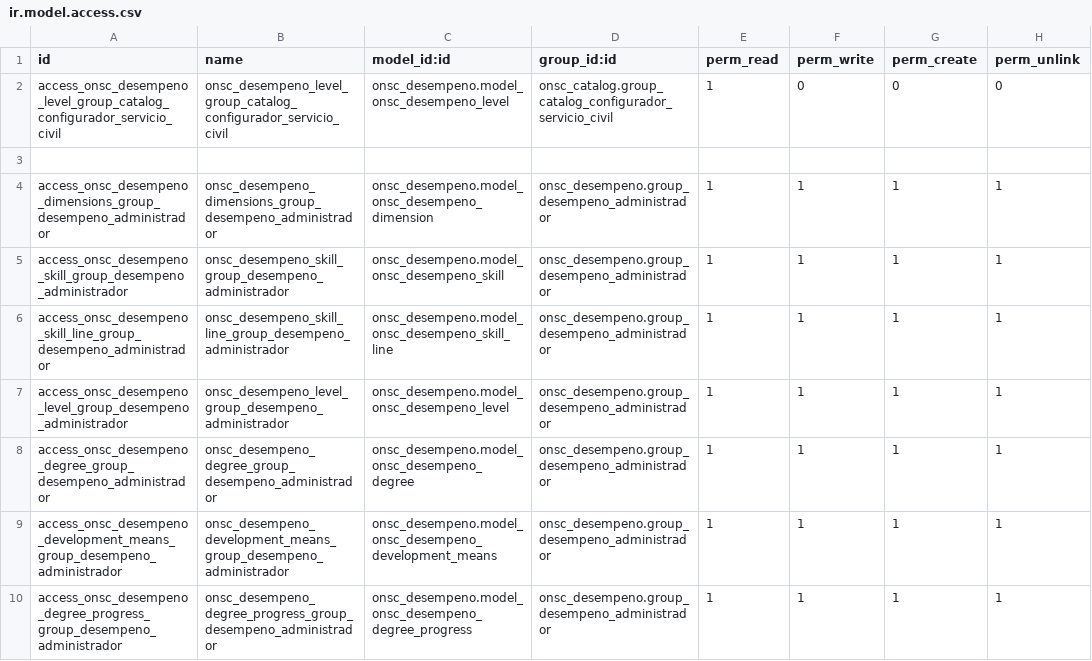
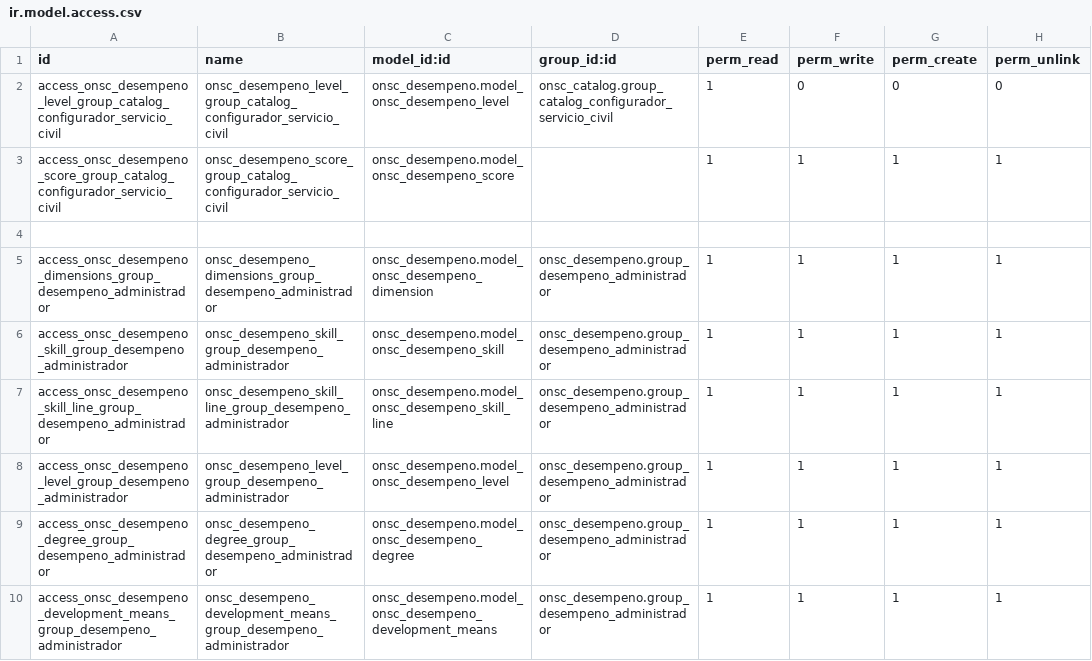
Before and after one commit to AtelUruguay/ONSC, a CSV file: onsc_desempeno/security/ir.model.access.csv, drawn as a sheet; only a part is shown; the shorter side is filled out with more unchanged rows; the diff names each change by its address in the sheet, - before the commit and + after, or states it on an @@ line.

Commit message:
[ADD][DESEMPENO] 11569 GDD_4.1.03 Motivos de Toma de Evaluaciones de Líder Superior del Plan de Desarrollo 11571 GDD_4.1.04 Autoguardado en Plan de desarrollo 11706 GDD_5.2.01 Configuración de Puntajes

```diff
--- a/onsc_desempeno/security/ir.model.access.csv
+++ b/onsc_desempeno/security/ir.model.access.csv
+row 3: access_onsc_desempeno_score_group_catalog_configurador_servicio_civil | onsc_desempeno_score_group_catalog_configurador_servicio_civil | onsc_desempeno.model_onsc_desempeno_score |  | 1 | 1 | 1 | 1
```
Also changed, not shown: 13 other files.
